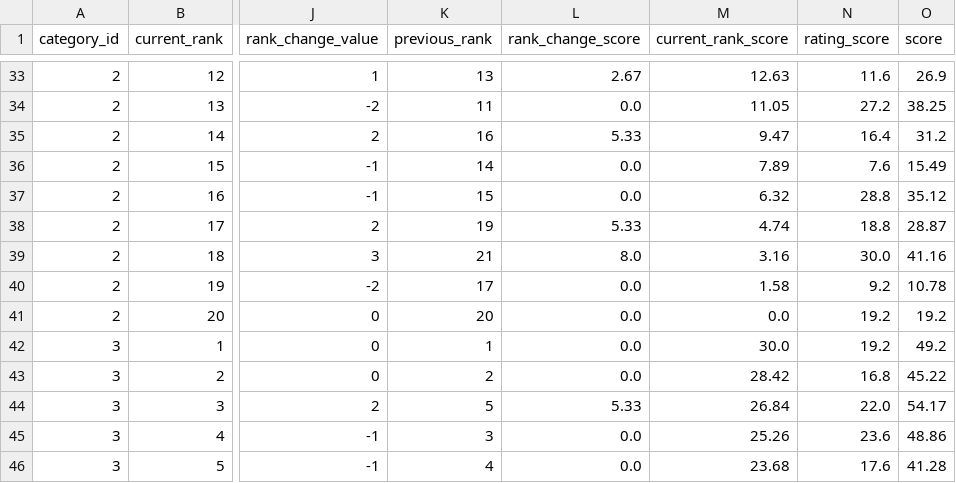
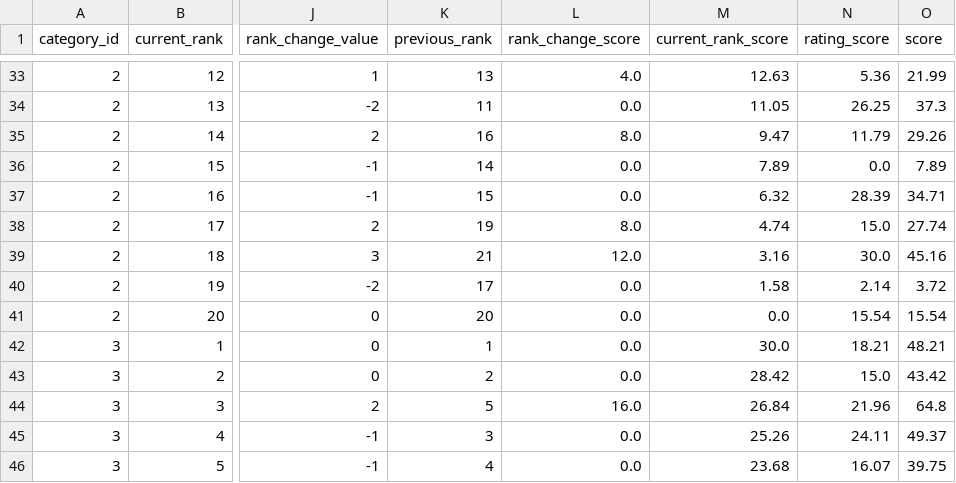
Before and after one commit to AI-Campus-1st/mini-pjt-2-minji, a CSV file: data/raw/glowpick_20260906_clean.csv, drawn as a sheet; only a part is shown, gaps mark what is left out; the diff covers the shown part only; the diff names each change by its address in the sheet, - before the commit and + after, or states it on an @@ line.

```diff
--- a/data/raw/glowpick_20260906_clean.csv
+++ b/data/raw/glowpick_20260906_clean.csv
-L33 (rank_change_score): 2.67
+L33 (rank_change_score): 4.0
-N33 (rating_score): 11.6
+N33 (rating_score): 5.36
-O33 (score): 26.9
+O33 (score): 21.99
-N34 (rating_score): 27.2
+N34 (rating_score): 26.25
-O34 (score): 38.25
+O34 (score): 37.3
-L35 (rank_change_score): 5.33
+L35 (rank_change_score): 8.0
-N35 (rating_score): 16.4
+N35 (rating_score): 11.79
-O35 (score): 31.2
+O35 (score): 29.26
-N36 (rating_score): 7.6
+N36 (rating_score): 0.0
-O36 (score): 15.49
+O36 (score): 7.89
-N37 (rating_score): 28.8
+N37 (rating_score): 28.39
-O37 (score): 35.12
+O37 (score): 34.71
-L38 (rank_change_score): 5.33
+L38 (rank_change_score): 8.0
-N38 (rating_score): 18.8
+N38 (rating_score): 15.0
-O38 (score): 28.87
+O38 (score): 27.74
-L39 (rank_change_score): 8.0
+L39 (rank_change_score): 12.0
-O39 (score): 41.16
+O39 (score): 45.16
-N40 (rating_score): 9.2
+N40 (rating_score): 2.14
-O40 (score): 10.78
+O40 (score): 3.72
-N41 (rating_score): 19.2
+N41 (rating_score): 15.54
-O41 (score): 19.2
+O41 (score): 15.54
-N42 (rating_score): 19.2
+N42 (rating_score): 18.21
-O42 (score): 49.2
+O42 (score): 48.21
-N43 (rating_score): 16.8
+N43 (rating_score): 15.0
-O43 (score): 45.22
+O43 (score): 43.42
-L44 (rank_change_score): 5.33
+L44 (rank_change_score): 16.0
-N44 (rating_score): 22.0
+N44 (rating_score): 21.96
-O44 (score): 54.17
+O44 (score): 64.8
-N45 (rating_score): 23.6
+N45 (rating_score): 24.11
-O45 (score): 48.86
+O45 (score): 49.37
-N46 (rating_score): 17.6
+N46 (rating_score): 16.07
-O46 (score): 41.28
+O46 (score): 39.75
```
Also changed, not shown: 100 edited cells elsewhere in this file, data/raw/glowpick_20260906.csv, 19 other files.
